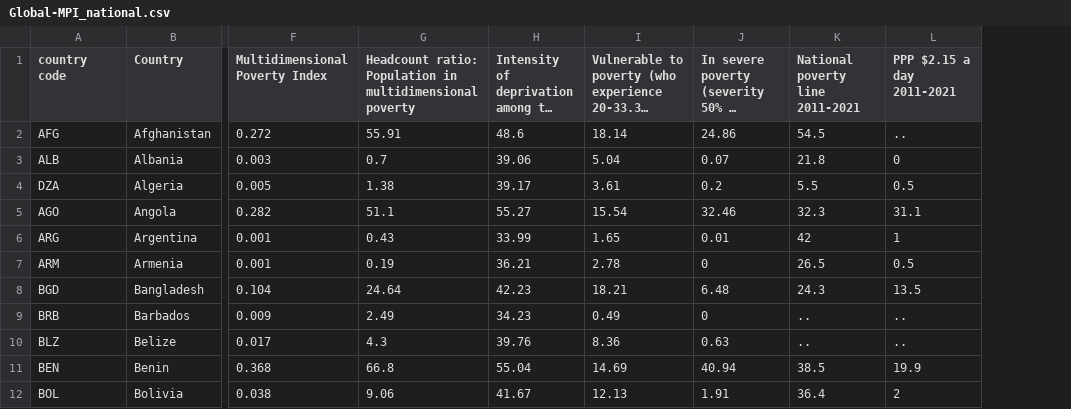
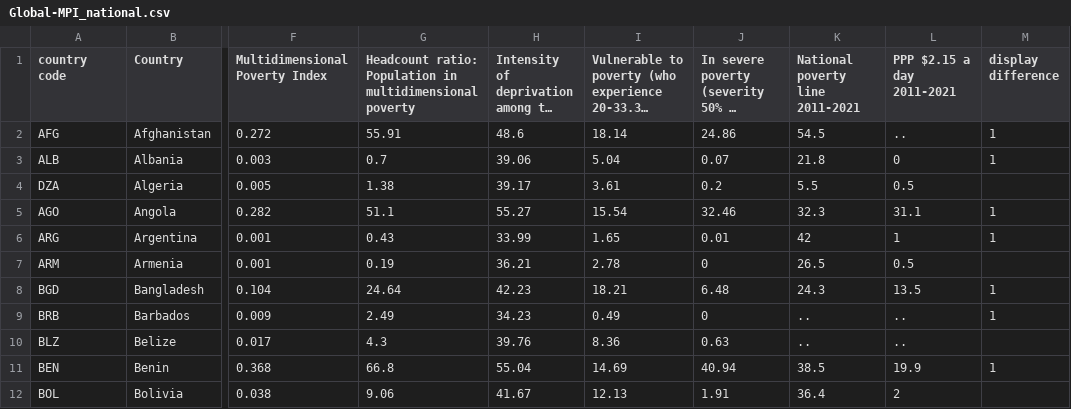
Before and after one commit to UNDP-Data/dv-MPI-poverty-index-data-repo, a CSV file: Global-MPI_national.csv, drawn as a sheet; only a part is shown, gaps mark what is left out; long unchanged cells end in …; the diff names each change by its address in the sheet, - before the commit and + after, or states it on an @@ line.

Commit message:
added display column at Global MPI

```diff
--- a/Global-MPI_national.csv
+++ b/Global-MPI_national.csv
+column M (display difference), rows 2-11: 1 | 1 |  | 1 | 1 |  | 1 | 1 |  | 1
```
Also changed, not shown: 1 other file.
